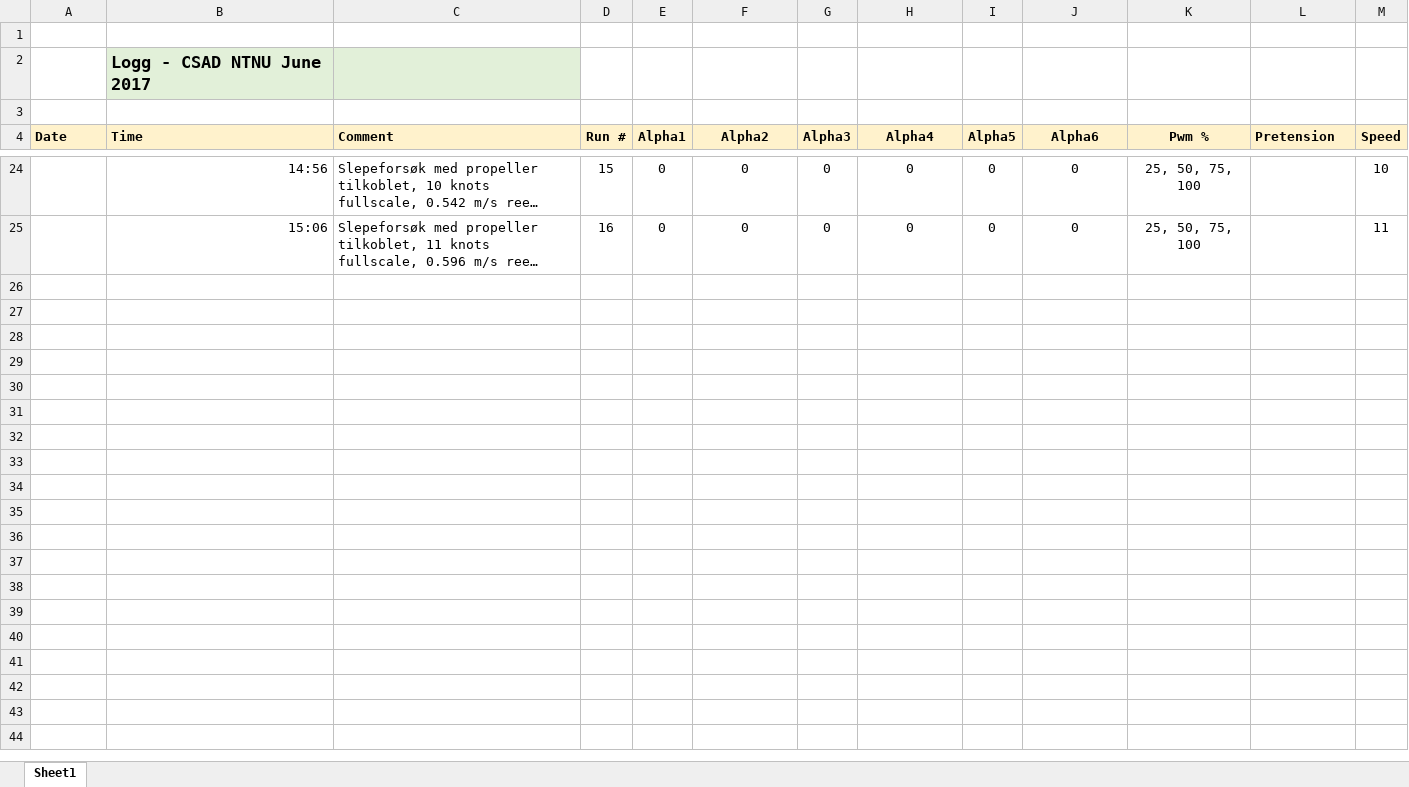
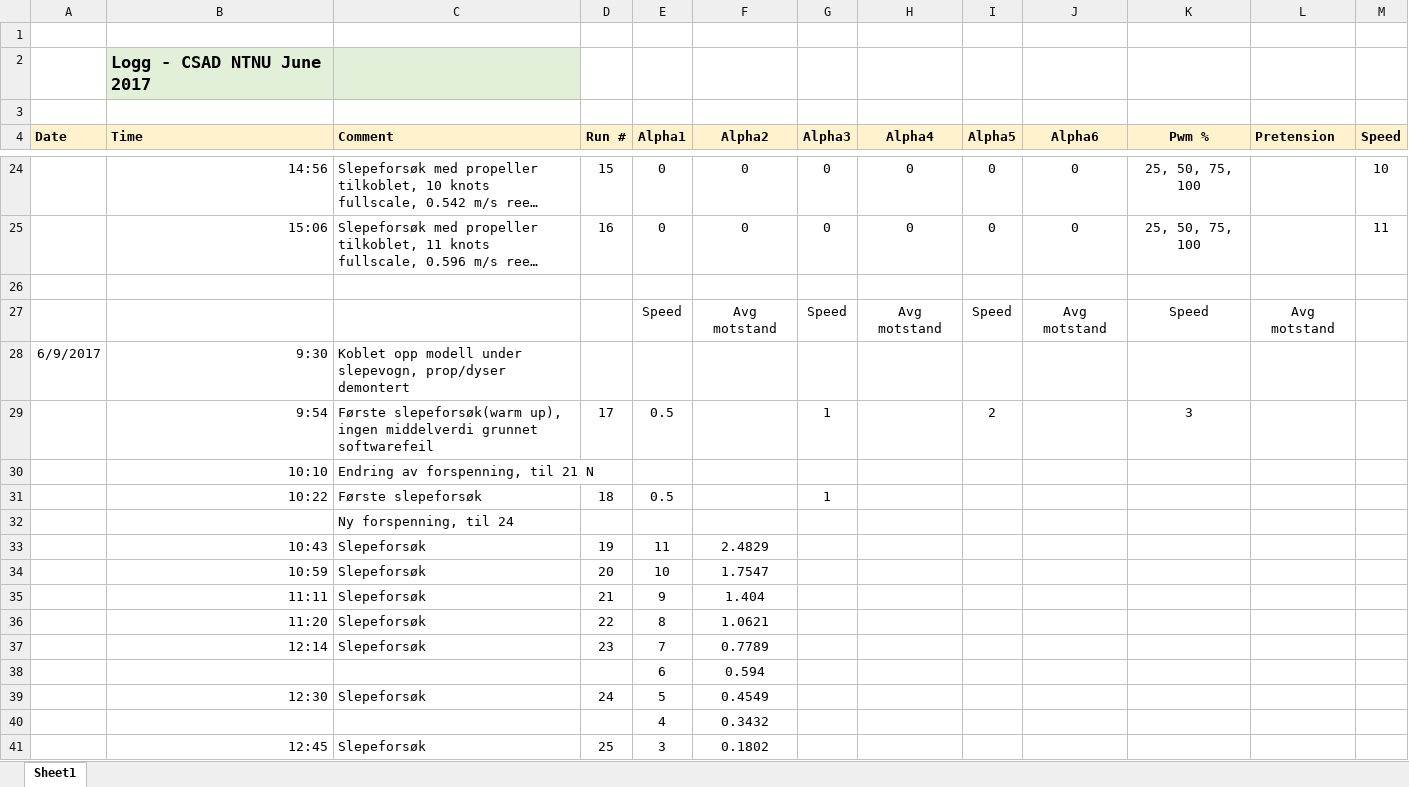
Before and after one commit to NTNU-MCS/CS_Drillship_cRIO, an Excel workbook: Towing test/2017-06-08_logg_CSAD.xlsx, sheet Sheet1, drawn as a sheet; only a part is shown, gaps mark what is left out; long unchanged cells end in …; values as stored, in another font and other column widths than the file's, no borders; the diff covers the shown part only; the diff names each change by its address in the sheet, - before the commit and + after, or states it on an @@ line.

Commit message:
Updated log
Updated version including log from all experiments

```diff
--- a/Towing test/2017-06-08_logg_CSAD.xlsx (sheet Sheet1)
+++ b/Towing test/2017-06-08_logg_CSAD.xlsx (sheet Sheet1)
+row 26: (empty)
+row 27:  |  |  |  | Speed | Avg motstand | Speed | Avg motstand | Speed | Avg motstand | Speed | Avg motstand
+row 28: 6/9/2017 | 9:30 | Koblet opp modell under slepevogn, prop/dyser demontert
+row 29:  | 9:54 | Første slepeforsøk(warm up), ingen middelverdi grunnet softwarefeil | 17 | 0.5 |  | 1 |  | 2 |  | 3
+row 30:  | 10:10 | Endring av forspenning, til 21 N
+row 31:  | 10:22 | Første slepeforsøk | 18 | 0.5 |  | 1
+row 32:  |  | Ny forspenning, til 24
+row 33:  | 10:43 | Slepeforsøk | 19 | 11 | 2.4829
+row 34:  | 10:59 | Slepeforsøk | 20 | 10 | 1.7547
+row 35:  | 11:11 | Slepeforsøk | 21 | 9 | 1.404
+row 36:  | 11:20 | Slepeforsøk | 22 | 8 | 1.0621
+row 37:  | 12:14 | Slepeforsøk | 23 | 7 | 0.7789
+row 38:  |  |  |  | 6 | 0.594
+row 39:  | 12:30 | Slepeforsøk | 24 | 5 | 0.4549
+row 40:  |  |  |  | 4 | 0.3432
+row 41:  | 12:45 | Slepeforsøk | 25 | 3 | 0.1802
```
Also changed, not shown: 13 added rows elsewhere in this sheet.
